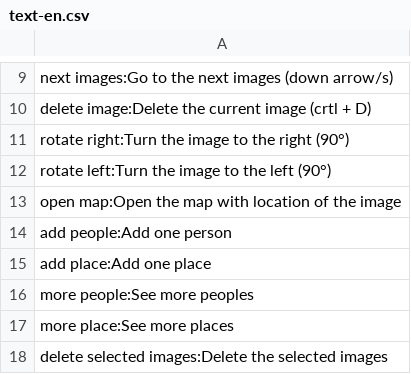
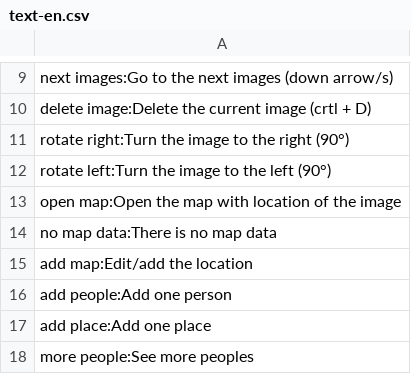
Before and after one commit to Eugene-74/photoApp, a CSV file: assets/text/text-en.csv, drawn as a sheet; only a part is shown, gaps mark what is left out; the shorter side is filled out with more unchanged rows; the diff names each change by its address in the sheet, - before the commit and + after, or states it on an @@ line.

```diff
--- a/assets/text/text-en.csv
+++ b/assets/text/text-en.csv
+row 14: no map data:There is no map data
+row 15: add map:Edit/add the location
```
Also changed, not shown: assets/text/text-fr.csv, 15 other files.
